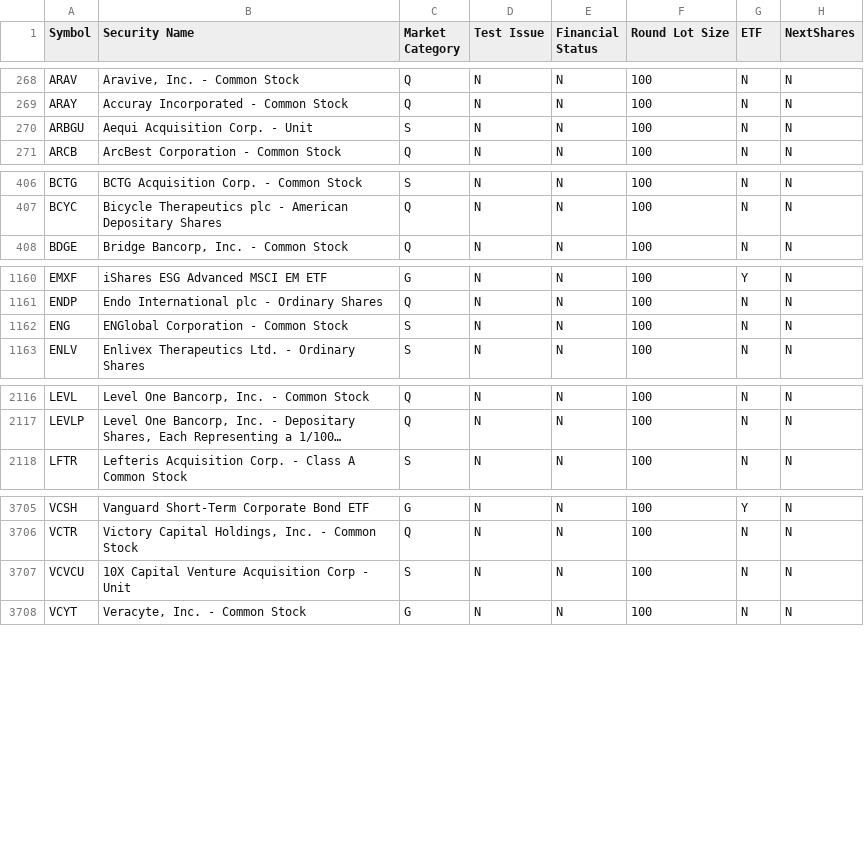
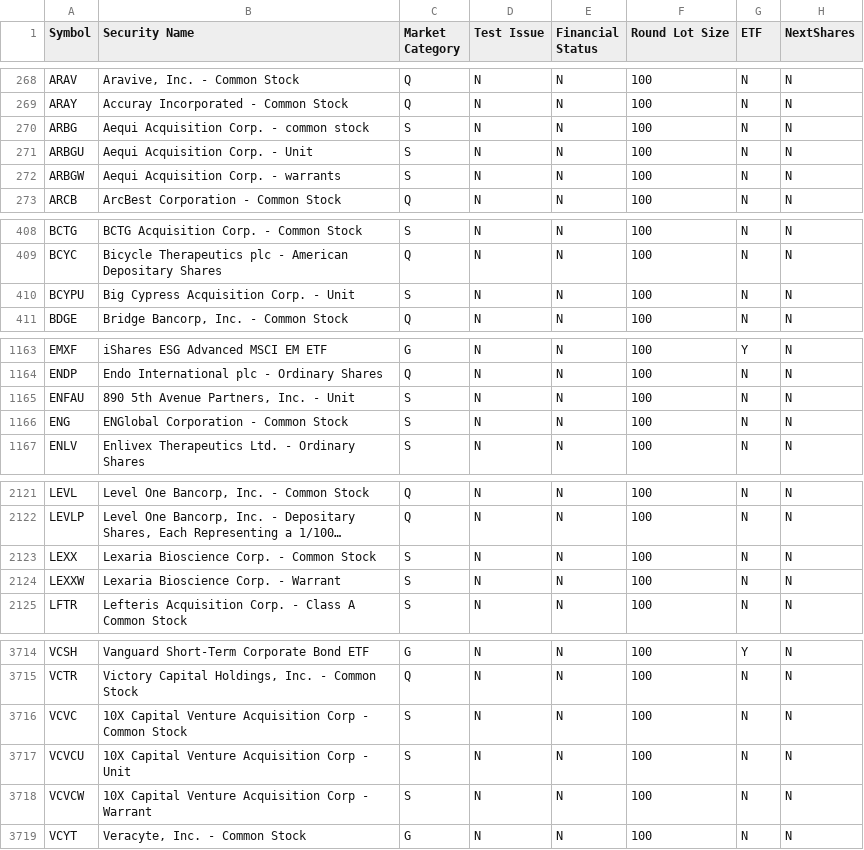
Before and after one commit to goodwinmcd/StockTicker, a CSV file: LoadStockTickers/nasdaq.csv, drawn as a sheet; only a part is shown, gaps mark what is left out; long unchanged cells end in …; the diff covers the shown part only; the diff names each change by its address in the sheet, - before the commit and + after, or states it on an @@ line.

```diff
--- a/LoadStockTickers/nasdaq.csv
+++ b/LoadStockTickers/nasdaq.csv
+row 270: ARBG | Aequi Acquisition Corp. - common stock | S | N | N | 100 | N | N
+row 272: ARBGW | Aequi Acquisition Corp. - warrants | S | N | N | 100 | N | N
+row 410: BCYPU | Big Cypress Acquisition Corp. - Unit | S | N | N | 100 | N | N
+row 1165: ENFAU | 890 5th Avenue Partners, Inc. - Unit | S | N | N | 100 | N | N
+row 2123: LEXX | Lexaria Bioscience Corp. - Common Stock | S | N | N | 100 | N | N
+row 2124: LEXXW | Lexaria Bioscience Corp. - Warrant | S | N | N | 100 | N | N
+row 3716: VCVC | 10X Capital Venture Acquisition Corp - Common Stock | S | N | N | 100 | N | N
+row 3718: VCVCW | 10X Capital Venture Acquisition Corp - Warrant | S | N | N | 100 | N | N
```
Also changed, not shown: 3 added rows and 14 edited cells elsewhere in this file, LoadStockTickers/others.csv, 16 other files.
